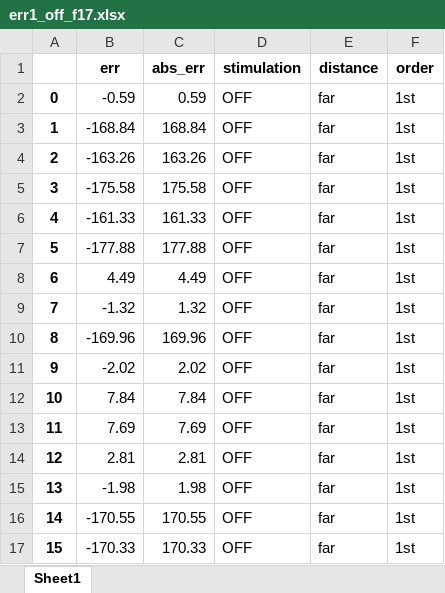
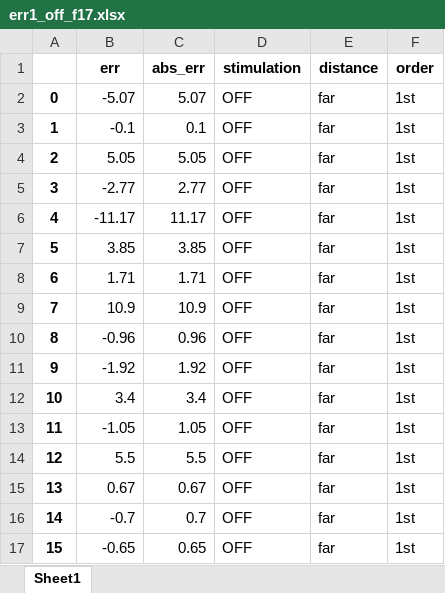
Before and after one commit to davidbestue/distractor_neurons, an Excel workbook: Christos_first_second/err1_off_f17.xlsx, sheet Sheet1, drawn as a sheet; only a part is shown; values as stored, in another font and other column widths than the file's, no borders; the diff covers the shown part only; the diff names each change by its address in the sheet, - before the commit and + after, or states it on an @@ line.

```diff
--- a/Christos_first_second/err1_off_f17.xlsx (sheet Sheet1)
+++ b/Christos_first_second/err1_off_f17.xlsx (sheet Sheet1)
-B2 (err): -0.59
+B2 (err): -5.07
-C2 (abs_err): 0.59
+C2 (abs_err): 5.07
-B3 (err): -168.84
+B3 (err): -0.1
-C3 (abs_err): 168.84
+C3 (abs_err): 0.1
-B4 (err): -163.26
+B4 (err): 5.05
-C4 (abs_err): 163.26
+C4 (abs_err): 5.05
-B5 (err): -175.58
+B5 (err): -2.77
-C5 (abs_err): 175.58
+C5 (abs_err): 2.77
-B6 (err): -161.33
+B6 (err): -11.17
-C6 (abs_err): 161.33
+C6 (abs_err): 11.17
-B7 (err): -177.88
+B7 (err): 3.85
-C7 (abs_err): 177.88
+C7 (abs_err): 3.85
-B8 (err): 4.49
+B8 (err): 1.71
-C8 (abs_err): 4.49
+C8 (abs_err): 1.71
-B9 (err): -1.32
+B9 (err): 10.9
-C9 (abs_err): 1.32
+C9 (abs_err): 10.9
-B10 (err): -169.96
+B10 (err): -0.96
-C10 (abs_err): 169.96
+C10 (abs_err): 0.96
-B11 (err): -2.02
+B11 (err): -1.92
-C11 (abs_err): 2.02
+C11 (abs_err): 1.92
-B12 (err): 7.84
+B12 (err): 3.4
-C12 (abs_err): 7.84
+C12 (abs_err): 3.4
-B13 (err): 7.69
+B13 (err): -1.05
-C13 (abs_err): 7.69
+C13 (abs_err): 1.05
-B14 (err): 2.81
+B14 (err): 5.5
-C14 (abs_err): 2.81
+C14 (abs_err): 5.5
-B15 (err): -1.98
+B15 (err): 0.67
-C15 (abs_err): 1.98
+C15 (abs_err): 0.67
-B16 (err): -170.55
+B16 (err): -0.7
-C16 (abs_err): 170.55
+C16 (abs_err): 0.7
-B17 (err): -170.33
+B17 (err): -0.65
-C17 (abs_err): 170.33
+C17 (abs_err): 0.65
```
Also changed, not shown: 49 added rows, 149 removed rows, 2 moved rows, 64 edited cells and row numbers in column A elsewhere in this sheet, Christos_first_second/err1_on_f17.xlsx, 1 other file.
